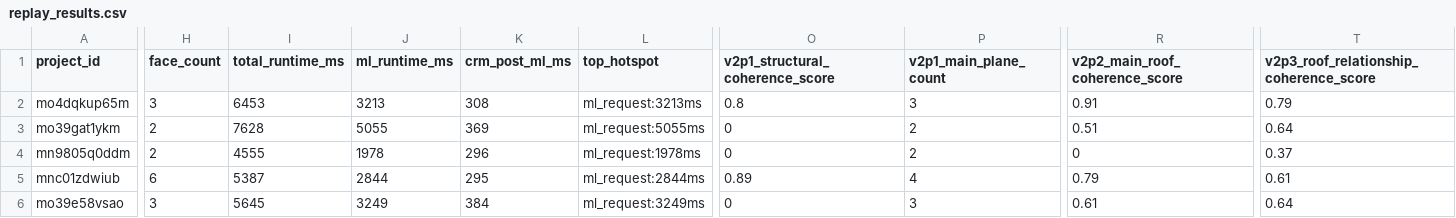
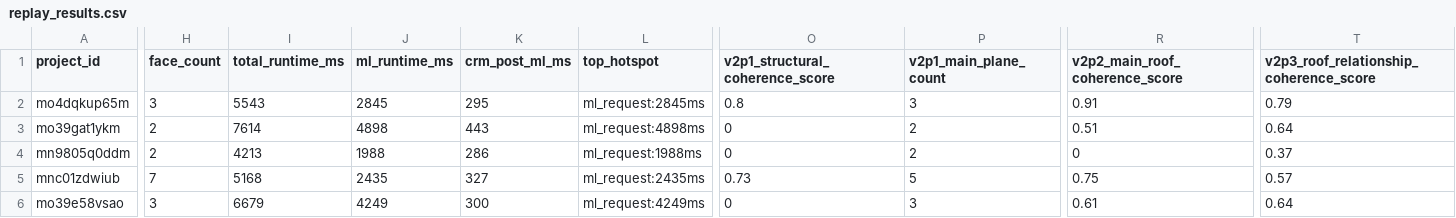
Before and after one commit to adam12798/roof-viewer, a CSV file: tools/v3p0_replay_output/replay_results.csv, drawn as a sheet; only a part is shown, gaps mark what is left out; the diff covers the shown part only; the diff names each change by its address in the sheet, - before the commit and + after, or states it on an @@ line.

```diff
--- a/tools/v3p0_replay_output/replay_results.csv
+++ b/tools/v3p0_replay_output/replay_results.csv
-I2 (total_runtime_ms): 6453
+I2 (total_runtime_ms): 5543
-J2 (ml_runtime_ms): 3213
+J2 (ml_runtime_ms): 2845
-K2 (crm_post_ml_ms): 308
+K2 (crm_post_ml_ms): 295
-L2 (top_hotspot): ml_request:3213ms
+L2 (top_hotspot): ml_request:2845ms
-I3 (total_runtime_ms): 7628
+I3 (total_runtime_ms): 7614
-J3 (ml_runtime_ms): 5055
+J3 (ml_runtime_ms): 4898
-K3 (crm_post_ml_ms): 369
+K3 (crm_post_ml_ms): 443
-L3 (top_hotspot): ml_request:5055ms
+L3 (top_hotspot): ml_request:4898ms
-I4 (total_runtime_ms): 4555
+I4 (total_runtime_ms): 4213
-J4 (ml_runtime_ms): 1978
+J4 (ml_runtime_ms): 1988
-K4 (crm_post_ml_ms): 296
+K4 (crm_post_ml_ms): 286
-L4 (top_hotspot): ml_request:1978ms
+L4 (top_hotspot): ml_request:1988ms
-H5 (face_count): 6
+H5 (face_count): 7
-I5 (total_runtime_ms): 5387
+I5 (total_runtime_ms): 5168
-J5 (ml_runtime_ms): 2844
+J5 (ml_runtime_ms): 2435
-K5 (crm_post_ml_ms): 295
+K5 (crm_post_ml_ms): 327
-L5 (top_hotspot): ml_request:2844ms
+L5 (top_hotspot): ml_request:2435ms
-O5 (v2p1_structural_coherence_score): 0.89
+O5 (v2p1_structural_coherence_score): 0.73
-P5 (v2p1_main_plane_count): 4
+P5 (v2p1_main_plane_count): 5
-R5 (v2p2_main_roof_coherence_score): 0.79
+R5 (v2p2_main_roof_coherence_score): 0.75
-T5: 0.61
+T5: 0.57
-I6 (total_runtime_ms): 5645
+I6 (total_runtime_ms): 6679
-J6 (ml_runtime_ms): 3249
+J6 (ml_runtime_ms): 4249
-K6 (crm_post_ml_ms): 384
+K6 (crm_post_ml_ms): 300
-L6 (top_hotspot): ml_request:3249ms
+L6 (top_hotspot): ml_request:4249ms
```
Also changed, not shown: 99 edited cells elsewhere in this file, 6 other files.
